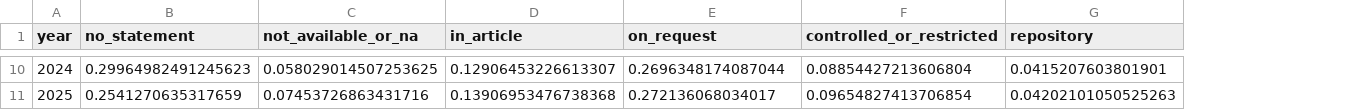
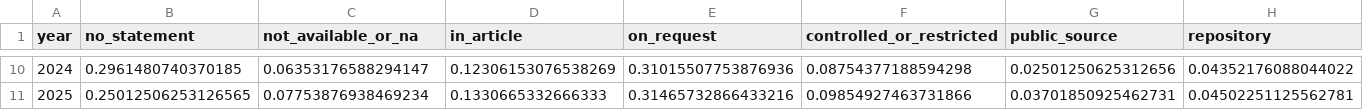
Before and after one commit to Friseeb/stroke_open_science, a CSV file: talk/outputs/das_audit/tables/das_primary_by_year.csv, drawn as a sheet; only a part is shown, gaps mark what is left out; addresses are those after the commit; the diff covers the shown part only; the diff names each change by its address in the sheet, - before the commit and + after, or states it on an @@ line.

```diff
--- a/talk/outputs/das_audit/tables/das_primary_by_year.csv
+++ b/talk/outputs/das_audit/tables/das_primary_by_year.csv
+column G (public_source), rows 10-11: 0.02501250625312656 | 0.03701850925462731
-B10 (no_statement): 0.29964982491245623
+B10 (no_statement): 0.2961480740370185
-C10 (not_available_or_na): 0.058029014507253625
+C10 (not_available_or_na): 0.06353176588294147
-D10 (in_article): 0.12906453226613307
+D10 (in_article): 0.12306153076538269
-E10 (on_request): 0.2696348174087044
+E10 (on_request): 0.31015507753876936
-F10 (controlled_or_restricted): 0.08854427213606804
+F10 (controlled_or_restricted): 0.08754377188594298
-H10 (repository): 0.0415207603801901
+H10 (repository): 0.04352176088044022
-B11 (no_statement): 0.2541270635317659
+B11 (no_statement): 0.25012506253126565
-C11 (not_available_or_na): 0.07453726863431716
+C11 (not_available_or_na): 0.07753876938469234
-D11 (in_article): 0.13906953476738368
+D11 (in_article): 0.1330665332666333
-E11 (on_request): 0.272136068034017
+E11 (on_request): 0.31465732866433216
-F11 (controlled_or_restricted): 0.09654827413706854
+F11 (controlled_or_restricted): 0.09854927463731866
-H11 (repository): 0.04202101050525263
+H11 (repository): 0.04502251125562781
```
Also changed, not shown: 57 edited cells elsewhere in this file, talk/outputs/das_audit/tables/das_by_journal_top20.csv, 4 other files.
